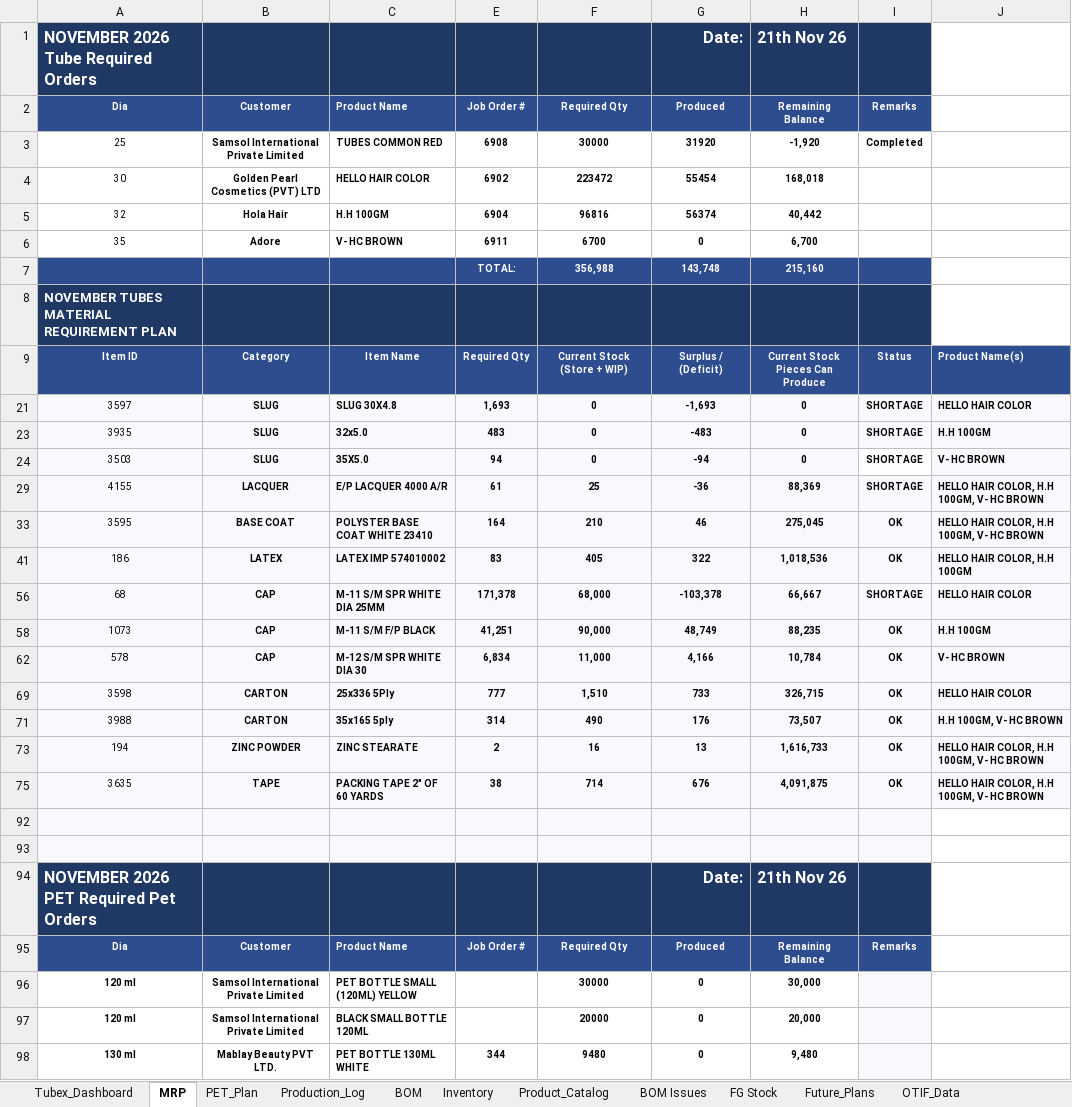
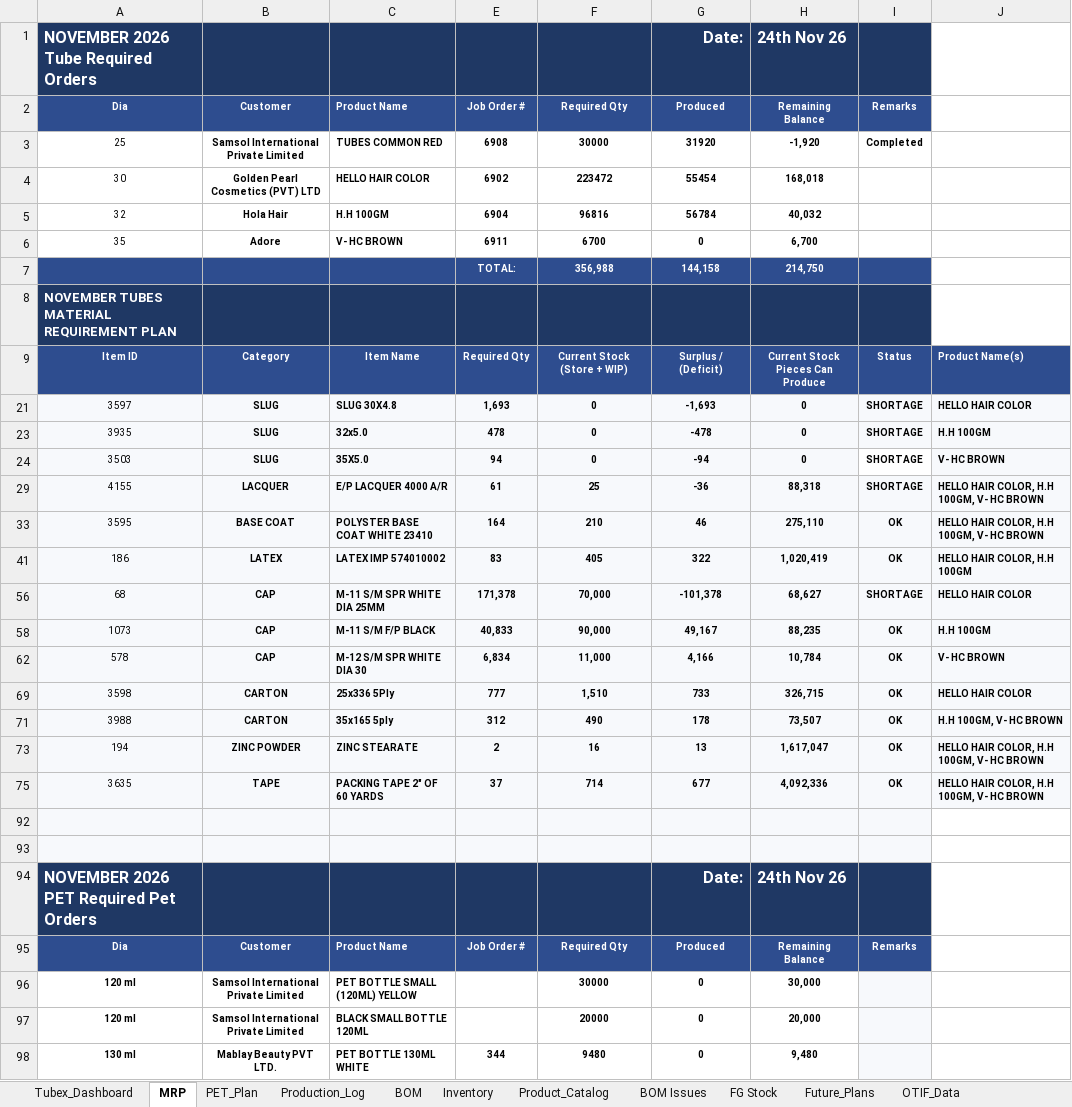
Before and after one commit to ckndr/alpha-containers, an Excel workbook: Tubex_Nov26.xlsx, sheet MRP, drawn as a sheet; only a part is shown; values as stored, in another font and other column widths than the file's, no borders; conditional formats not drawn; the diff covers the shown part only; the diff names each change by its address in the sheet, - before the commit and + after, or states it on an @@ line.

```diff
--- a/Tubex_Nov26.xlsx (sheet MRP)
+++ b/Tubex_Nov26.xlsx (sheet MRP)
-H1: 21th Nov 26
+H1: 24th Nov 26
-G5: 56374
+G5: 56784
-H5: 40,442
+H5: 40,032
-G7: 143,748
+G7: 144,158
-H7: 215,160
+H7: 214,750
-E23: 483
+E23: 478
-G23: -483
+G23: -478
-H29: 88,369
+H29: 88,318
-H33: 275,045
+H33: 275,110
-H41: 1,018,536
+H41: 1,020,419
-F56: 68,000
+F56: 70,000
-G56: -103,378
+G56: -101,378
-H56: 66,667
+H56: 68,627
-E58: 41,251
+E58: 40,833
-G58: 48,749
+G58: 49,167
-E71: 314
+E71: 312
-G71: 176
+G71: 178
-H73: 1,616,733
+H73: 1,617,047
-E75: 38
+E75: 37
-G75: 676
+G75: 677
-H75: 4,091,875
+H75: 4,092,336
-H94: 21th Nov 26
+H94: 24th Nov 26
```
Also changed, not shown: 6 edited cells elsewhere in this sheet, sheet Production_Log, sheet Tubex_Dashboard, sheet Inventory, sheet PET_Plan, formulas that keep their value, hidden cells, 3 other files.
